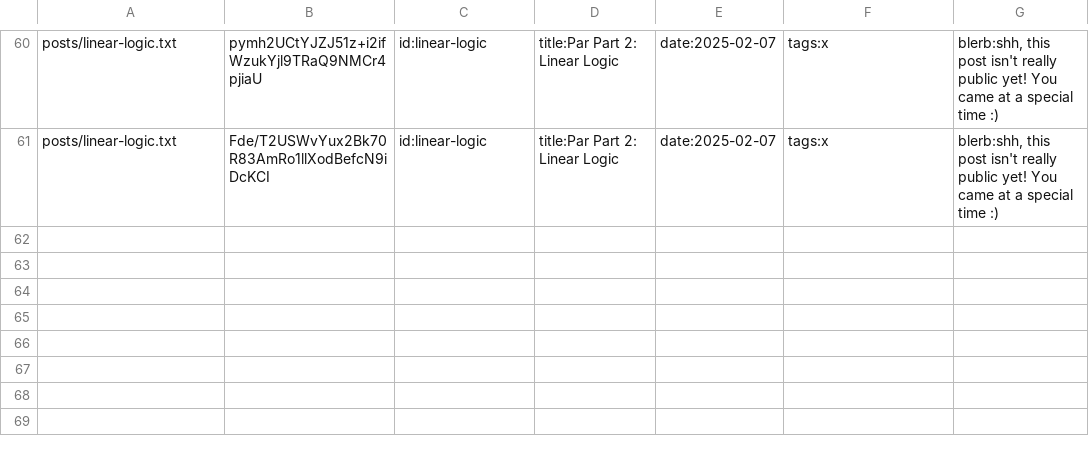
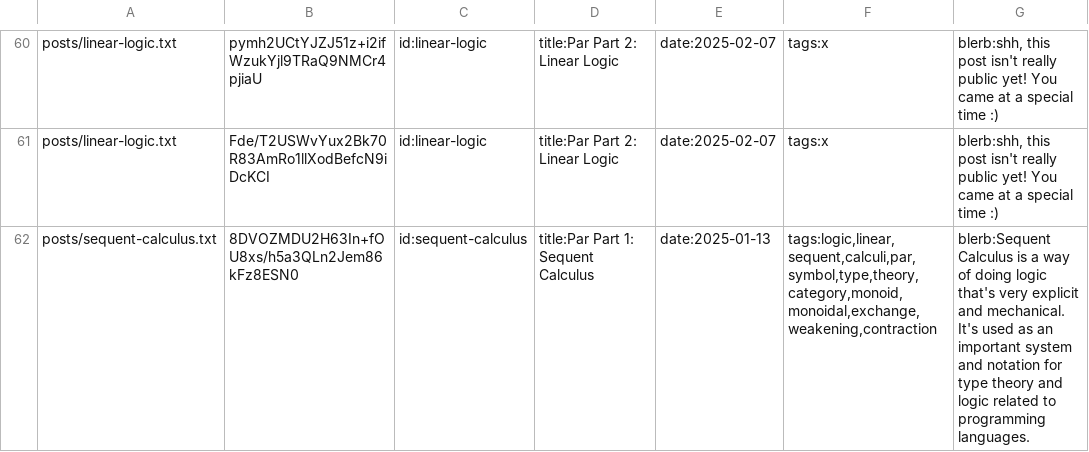
Before and after one commit to RyanBrewer317/ryanbrewer-dev, a CSV file: .arctic_cache.csv, drawn as a sheet; only a part is shown, gaps mark what is left out; the diff names each change by its address in the sheet, - before the commit and + after, or states it on an @@ line.

Commit message:
fix typo in posts/sequent-calculus

```diff
--- a/.arctic_cache.csv
+++ b/.arctic_cache.csv
+row 62: posts/sequent-calculus.txt | 8DVOZMDU2H63In+fOU8xs/h5a3QLn2Jem86kFz8ESN0 | id:sequent-calculus | title:Par Part 1: Sequent Calculus | date:2025-01-13 | tags:logic,linear,sequent,calculi,par,symbol,type,theory,category,monoid,monoidal,exchange,weakening,contraction | blerb:Sequent Calculus is a way of doing logic that's very explicit and mechanical. It's used as an important system and notation for type theory and logic related to programming languages.
```
Also changed, not shown: 5 other files.
